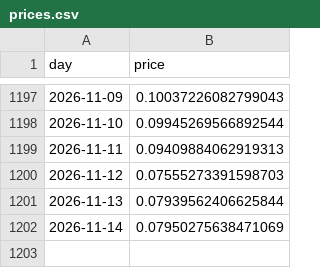
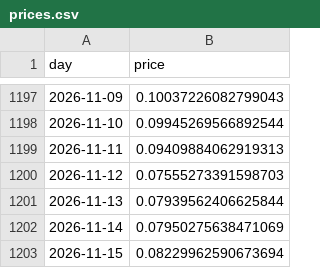
Before and after one commit to cianfru/pepecoin_terminal, a CSV file: prices.csv, drawn as a sheet; only a part is shown, gaps mark what is left out.

```diff
--- a/prices.csv
+++ b/prices.csv
@@ -1202 +1202,2 @@ day,price
 2026-11-14,0.07950275638471069
+2026-11-15,0.08229962590673694
```
Also changed, not shown: 22 other files.
